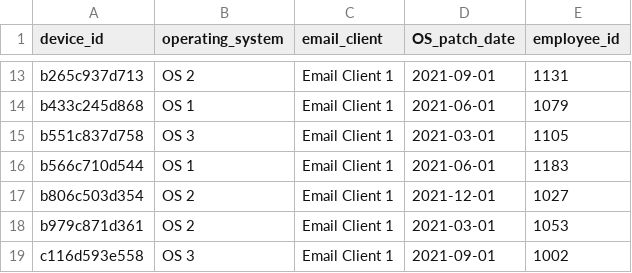
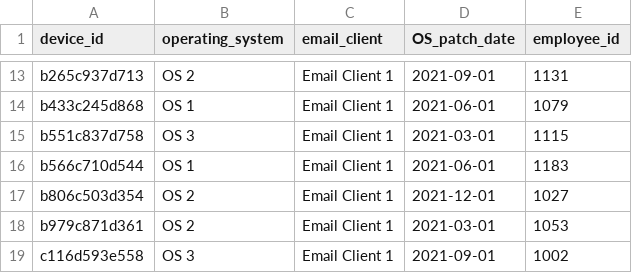
Before and after one commit to AKCSAI/SQL, a CSV file: machines.csv, drawn as a sheet; only a part is shown, gaps mark what is left out.

Commit message:
This is a machines database CSV file

```diff
--- a/machines.csv
+++ b/machines.csv
@@ -14,3 +14,3 @@ b265c937d713,OS 2,Email Client 1,2021-09-01,1131
 b433c245d868,OS 1,Email Client 1,2021-06-01,1079
-b551c837d758,OS 3,Email Client 1,2021-03-01,1105
+b551c837d758,OS 3,Email Client 1,2021-03-01,1115
 b566c710d544,OS 1,Email Client 1,2021-06-01,1183
```
